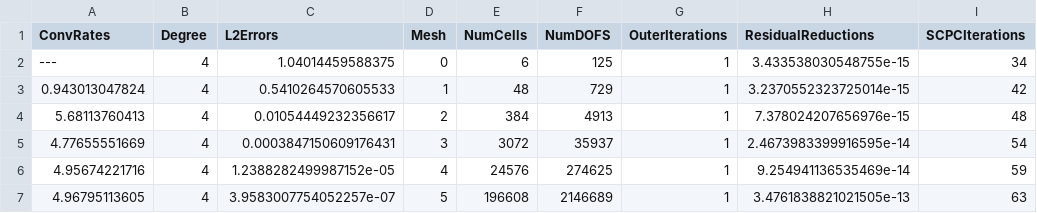
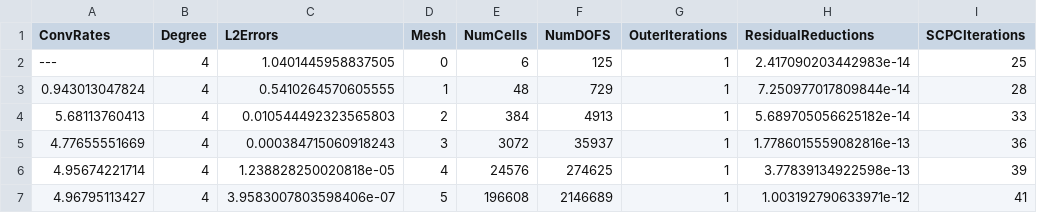
Before and after one commit to thomasgibson/tabula-rasa, a CSV file: results/helmholtz-results/helmholtz_conv-d-4.csv, drawn as a sheet.

Commit message:
Updated Helmholtz convergence history results

```diff
--- a/results/helmholtz-results/helmholtz_conv-d-4.csv
+++ b/results/helmholtz-results/helmholtz_conv-d-4.csv
@@ -1,7 +1,7 @@
 ConvRates,Degree,L2Errors,Mesh,NumCells,NumDOFS,OuterIterations,ResidualReductions,SCPCIterations
----,4,1.04014459588375,0,6,125,1,3.433538030548755e-15,34
-0.943013047824,4,0.5410264570605533,1,48,729,1,3.2370552323725014e-15,42
-5.68113760413,4,0.01054449232356617,2,384,4913,1,7.378024207656976e-15,48
-4.77655551669,4,0.0003847150609176431,3,3072,35937,1,2.4673983399916595e-14,54
-4.95674221716,4,1.2388282499987152e-05,4,24576,274625,1,9.254941136535469e-14,59
-4.96795113605,4,3.9583007754052257e-07,5,196608,2146689,1,3.4761838821021505e-13,63
+---,4,1.0401445958837505,0,6,125,1,2.417090203442983e-14,25
+0.943013047824,4,0.5410264570605555,1,48,729,1,7.250977017809844e-14,28
+5.68113760413,4,0.010544492323565803,2,384,4913,1,5.689705056625182e-14,33
+4.77655551669,4,0.000384715060918243,3,3072,35937,1,1.7786015559082816e-13,36
+4.95674221714,4,1.238828250020818e-05,4,24576,274625,1,3.77839134922598e-13,39
+4.96795113427,4,3.9583007803598406e-07,5,196608,2146689,1,1.003192790633971e-12,41
```
Also changed, not shown: results/helmholtz-results/helmholtz_conv-d-5.csv, results/helmholtz-results/helmholtz_conv-d-6.csv, 3 other files.
